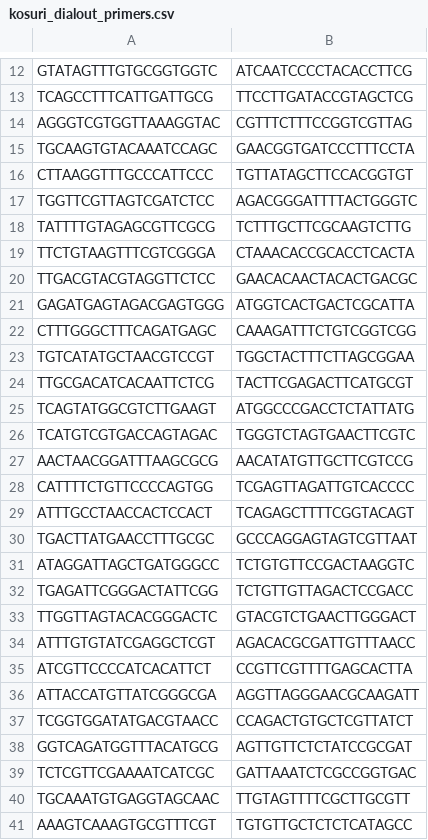
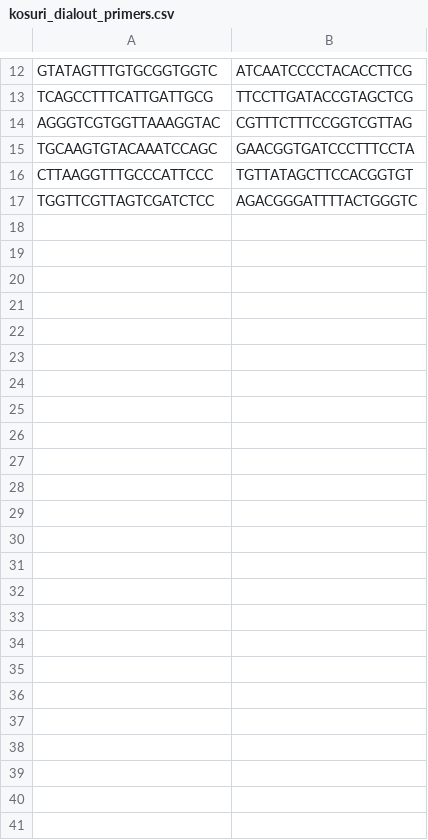
Before and after one commit to blaineylab/OpticalPooledScreens, a CSV file: example_pool/kosuri_dialout_primers.csv, drawn as a sheet; only a part is shown, gaps mark what is left out.

Commit message:
remove untested primers

```diff
--- a/example_pool/kosuri_dialout_primers.csv
+++ b/example_pool/kosuri_dialout_primers.csv
@@ -17,25 +17 @@ CTTAAGGTTTGCCCATTCCC,TGTTATAGCTTCCACGGTGT
 TGGTTCGTTAGTCGATCTCC,AGACGGGATTTTACTGGGTC
-TATTTTGTAGAGCGTTCGCG,TCTTTGCTTCGCAAGTCTTG
-TTCTGTAAGTTTCGTCGGGA,CTAAACACCGCACCTCACTA
-TTGACGTACGTAGGTTCTCC,GAACACAACTACACTGACGC
-GAGATGAGTAGACGAGTGGG,ATGGTCACTGACTCGCATTA
-CTTTGGGCTTTCAGATGAGC,CAAAGATTTCTGTCGGTCGG
-TGTCATATGCTAACGTCCGT,TGGCTACTTTCTTAGCGGAA
-TTGCGACATCACAATTCTCG,TACTTCGAGACTTCATGCGT
-TCAGTATGGCGTCTTGAAGT,ATGGCCCGACCTCTATTATG
-TCATGTCGTGACCAGTAGAC,TGGGTCTAGTGAACTTCGTC
-AACTAACGGATTTAAGCGCG,AACATATGTTGCTTCGTCCG
-CATTTTCTGTTCCCCAGTGG,TCGAGTTAGATTGTCACCCC
-ATTTGCCTAACCACTCCACT,TCAGAGCTTTTCGGTACAGT
-TGACTTATGAACCTTTGCGC,GCCCAGGAGTAGTCGTTAAT
-ATAGGATTAGCTGATGGGCC,TCTGTGTTCCGACTAAGGTC
-TGAGATTCGGGACTATTCGG,TCTGTTGTTAGACTCCGACC
-TTGGTTAGTACACGGGACTC,GTACGTCTGAACTTGGGACT
-ATTTGTGTATCGAGGCTCGT,AGACACGCGATTGTTTAACC
-ATCGTTCCCCATCACATTCT,CCGTTCGTTTTGAGCACTTA
-ATTACCATGTTATCGGGCGA,AGGTTAGGGAACGCAAGATT
-TCGGTGGATATGACGTAACC,CCAGACTGTGCTCGTTATCT
-GGTCAGATGGTTTACATGCG,AGTTGTTCTCTATCCGCGAT
-TCTCGTTCGAAAATCATCGC,GATTAAATCTCGCCGGTGAC
-TGCAAATGTGAGGTAGCAAC,TTGTAGTTTTCGCTTGCGTT
-AAAGTCAAAGTGCGTTTCGT,TGTGTTGCTCTCTCATAGCC
```
